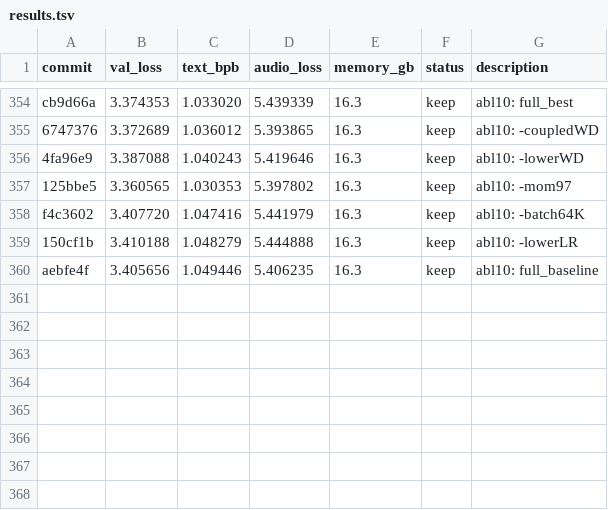
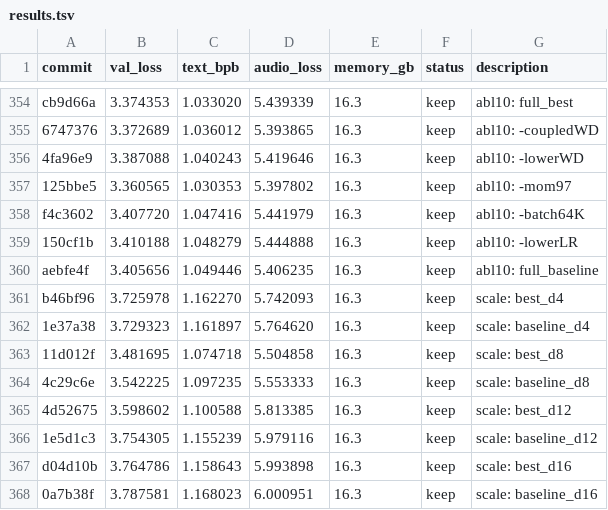
Before and after one commit to assassin808/autoresearch, a TSV file: results.tsv, drawn as a sheet; only a part is shown, gaps mark what is left out.

```diff
--- a/results.tsv
+++ b/results.tsv
@@ -360 +360,9 @@ f4c3602	3.407720	1.047416	5.441979	16.3	keep	abl10: -batch64K
 aebfe4f	3.405656	1.049446	5.406235	16.3	keep	abl10: full_baseline
+b46bf96	3.725978	1.162270	5.742093	16.3	keep	scale: best_d4
+1e37a38	3.729323	1.161897	5.764620	16.3	keep	scale: baseline_d4
+11d012f	3.481695	1.074718	5.504858	16.3	keep	scale: best_d8
+4c29c6e	3.542225	1.097235	5.553333	16.3	keep	scale: baseline_d8
+4d52675	3.598602	1.100588	5.813385	16.3	keep	scale: best_d12
+1e5d1c3	3.754305	1.155239	5.979116	16.3	keep	scale: baseline_d12
+d04d10b	3.764786	1.158643	5.993898	16.3	keep	scale: best_d16
+0a7b38f	3.787581	1.168023	6.000951	16.3	keep	scale: baseline_d16
```
